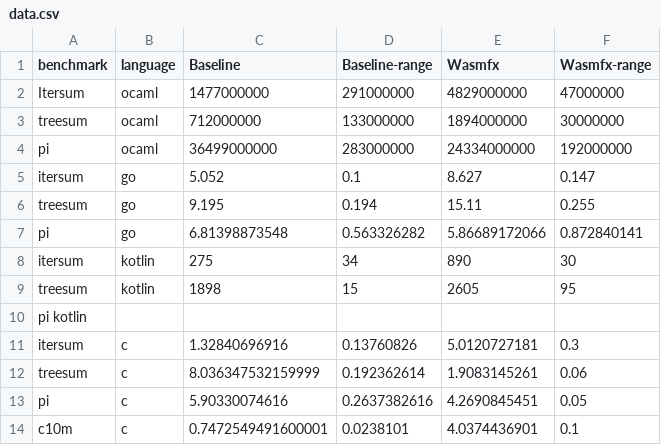
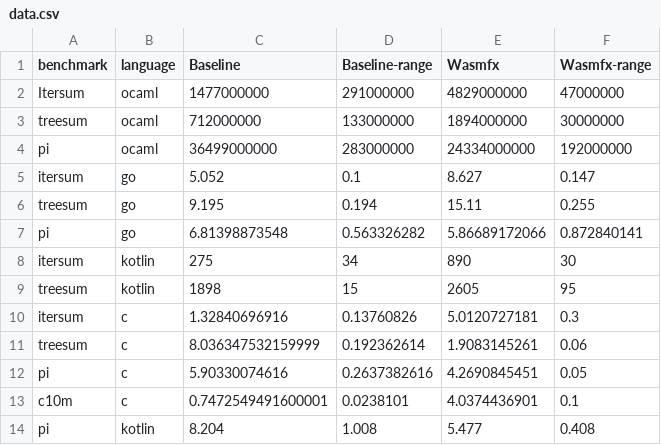
Before and after one commit to wasmfx/fiber-c, a CSV file: data.csv, drawn as a sheet.

Commit message:
Add my Kotlin pi numbers.

```diff
--- a/data.csv
+++ b/data.csv
@@ -9,3 +9,2 @@ itersum, kotlin,275,34,890,30,,
 treesum, kotlin,1898,15,2605,95,,
-pi kotlin,,,,,,,
 itersum, c,1.32840696916,0.13760826,5.0120727181,0.3,,
@@ -14 +13,2 @@ pi, c,5.90330074616,0.2637382616,4.2690845451,0.05,,
 c10m, c,0.7472549491600001,0.0238101,4.0374436901,0.1,,
+pi,kotlin,8.204,1.008,5.477,0.408,,
```
